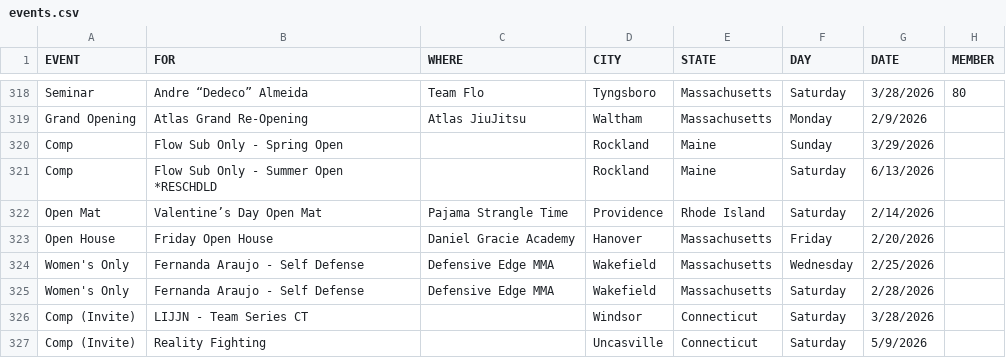
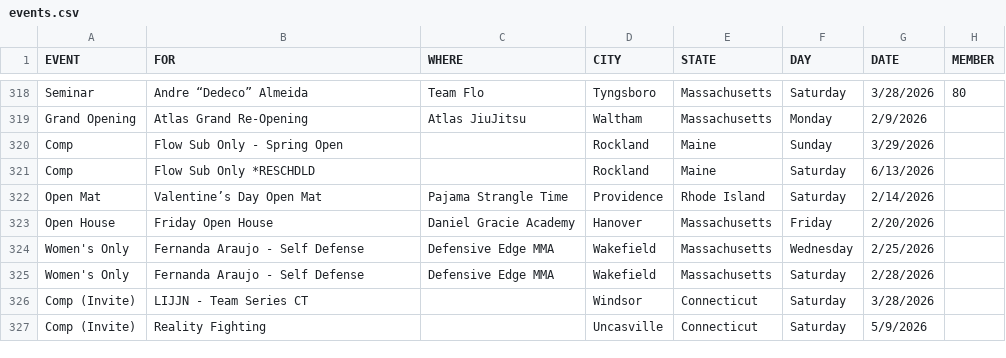
Before and after one commit to anyjiujitsu/anyjiujitsu.github.io, a CSV file: events.csv, drawn as a sheet; only a part is shown, gaps mark what is left out; the diff names each change by its address in the sheet, - before the commit and + after, or states it on an @@ line.

Commit message:
Update events.csv

```diff
--- a/events.csv
+++ b/events.csv
-B321 (FOR): Flow Sub Only - Summer Open *RESCHDLD
+B321 (FOR): Flow Sub Only *RESCHDLD
```
